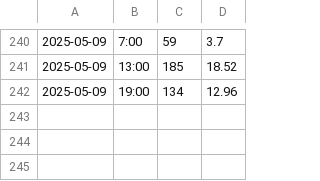
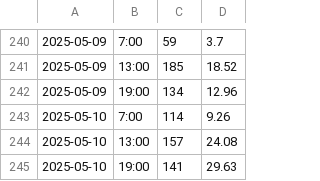
Before and after one commit to nadirprt/windlivedata2, a CSV file: wind_data1.csv, drawn as a sheet; only a part is shown, gaps mark what is left out; the diff names each change by its address in the sheet, - before the commit and + after, or states it on an @@ line.

```diff
--- a/wind_data1.csv
+++ b/wind_data1.csv
+row 243: 2025-05-10 | 7:00 | 114 | 9.26
+row 244: 2025-05-10 | 13:00 | 157 | 24.08
+row 245: 2025-05-10 | 19:00 | 141 | 29.63
```
